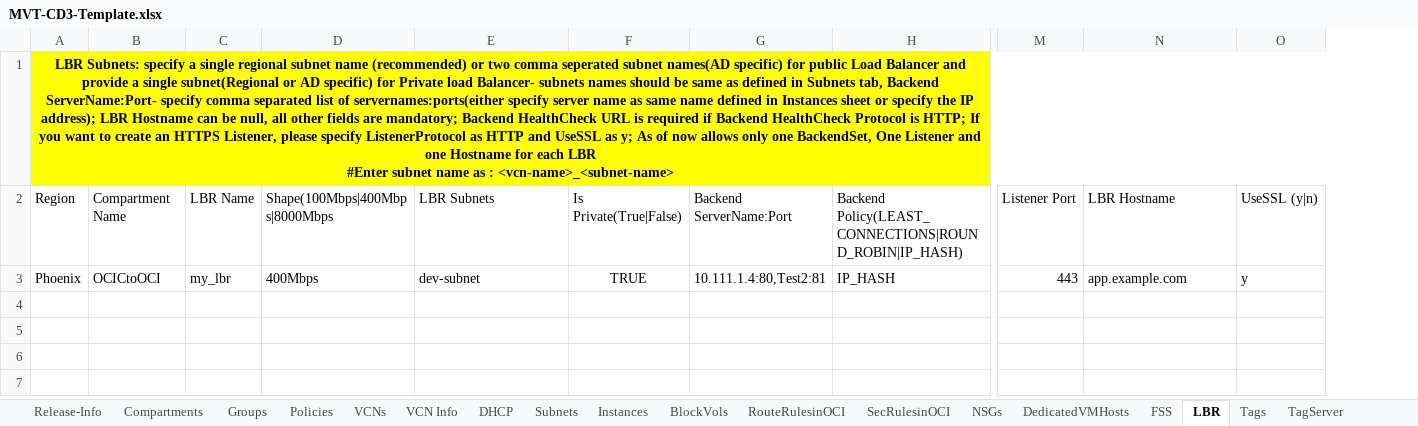
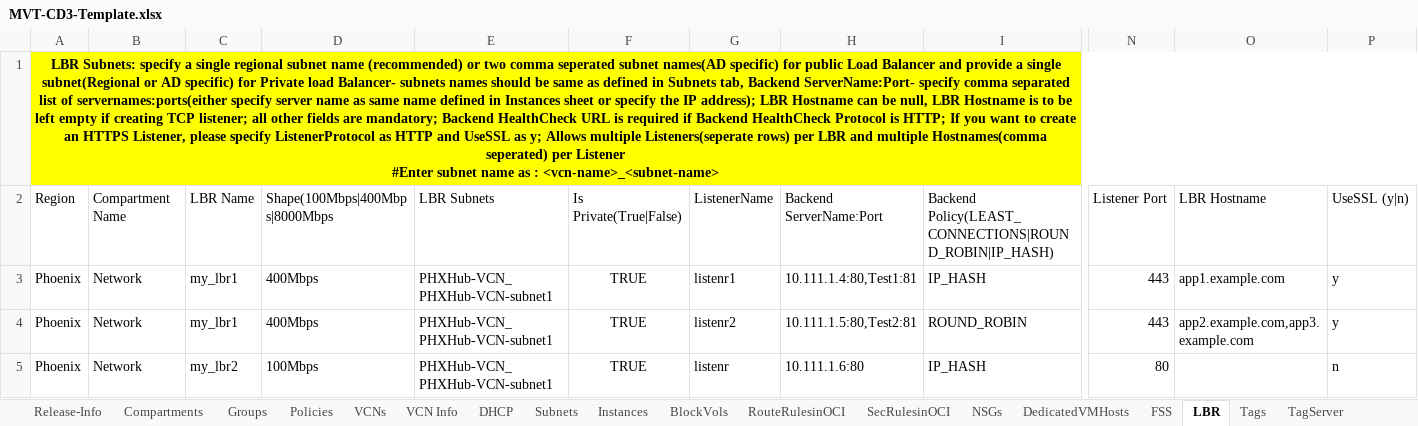
Before and after one commit to oracle-devrel/cd3-automation-toolkit, an Excel workbook: oci_tenancy/SetUpOCI_Via_TF/example/MVT-CD3-Template.xlsx, sheet LBR, drawn as a sheet; only a part is shown, gaps mark what is left out; values as stored, in another font and other column widths than the file's, no borders; addresses are those after the commit; rows hold the shown columns only; ↵ is a line break in a cell; the diff names each change by its address in the sheet, - before the commit and + after, or states it on an @@ line.

```diff
--- a/oci_tenancy/SetUpOCI_Via_TF/example/MVT-CD3-Template.xlsx (sheet LBR)
+++ b/oci_tenancy/SetUpOCI_Via_TF/example/MVT-CD3-Template.xlsx (sheet LBR)
+column G, rows 2-3: ListenerName | listenr1
-A1: …be null, all other fields are mandatory; Backend HealthCheck URL is required if Backend HealthCheck Protocol is HTTP; If you want to create an HTTPS Listener, please specify ListenerProtocol as HTTP and UseSSL as y; As of now allows only one BackendSet, One Listener and one Hostname for each LBR ↵ #Enter subnet…
+A1: …be null, LBR Hostname is to be left empty if creating TCP listener; all other fields are mandatory; Backend HealthCheck URL is required if Backend HealthCheck Protocol is HTTP; If you want to create an HTTPS Listener, please specify ListenerProtocol as HTTP and UseSSL as y; Allows multiple Listeners(seperate rows) per LBR and multiple Hostnames(comma seperated) per Listener ↵ #Enter subnet…
-B3: OCICtoOCI
+B3: Network
-C3: my_lbr
+C3: my_lbr1
-E3: dev-subnet
+E3: PHXHub-VCN_PHXHub-VCN-subnet1
-H3: 10.111.1.4:80,Test2:81
+H3: 10.111.1.4:80,Test1:81
-O3: app.example.com
+O3: app1.example.com
+row 4: Phoenix | Network | my_lbr1 | 400Mbps | PHXHub-VCN_PHXHub-VCN-subnet1 | TRUE | listenr2 | 10.111.1.5:80,Test2:81 | ROUND_ROBIN | 443 | app2.example.com,app3.example.com | y
+row 5: Phoenix | Network | my_lbr2 | 100Mbps | PHXHub-VCN_PHXHub-VCN-subnet1 | TRUE | listenr | 10.111.1.6:80 | IP_HASH | 80 |  | n
```
Also changed, not shown: sheet NSGs, sheet DB_System_VM, sheet FSS, sheet DedicatedVMHosts, sheet TagVolume, sheet TagServer, 10 more sheets.
